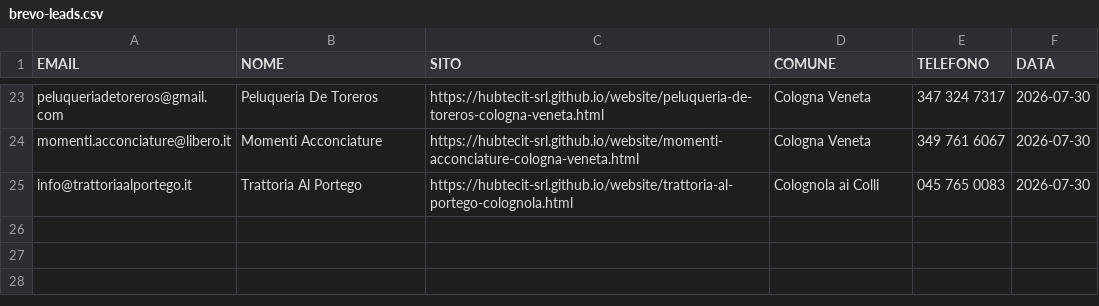
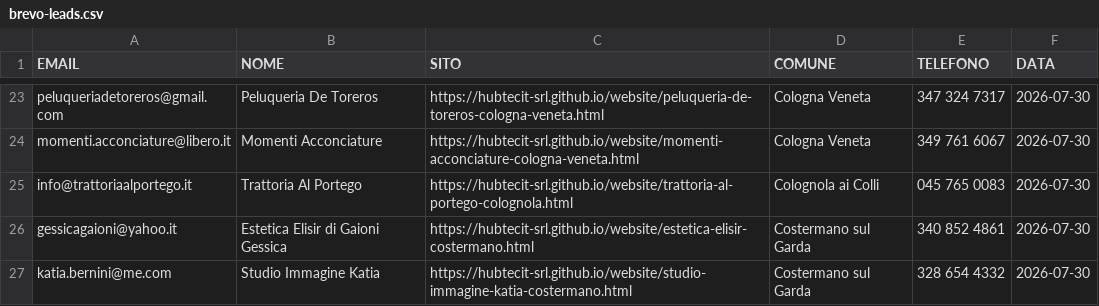
Before and after one commit to hubtecit-srl/website, a CSV file: brevo-leads.csv, drawn as a sheet; only a part is shown, gaps mark what is left out; the diff names each change by its address in the sheet, - before the commit and + after, or states it on an @@ line.

Commit message:
Costermano sul Garda: 3 siti (estetiste + parrucchieri) + CSV/progress

```diff
--- a/brevo-leads.csv
+++ b/brevo-leads.csv
+row 26: gessicagaioni@yahoo.it | Estetica Elisir di Gaioni Gessica | https://hubtecit-srl.github.io/website/estetica-elisir-costermano.html | Costermano sul Garda | 340 852 4861 | 2026-07-30
+row 27: katia.bernini@me.com | Studio Immagine Katia | https://hubtecit-srl.github.io/website/studio-immagine-katia-costermano.html | Costermano sul Garda | 328 654 4332 | 2026-07-30
```
Also changed, not shown: 6 other files.
